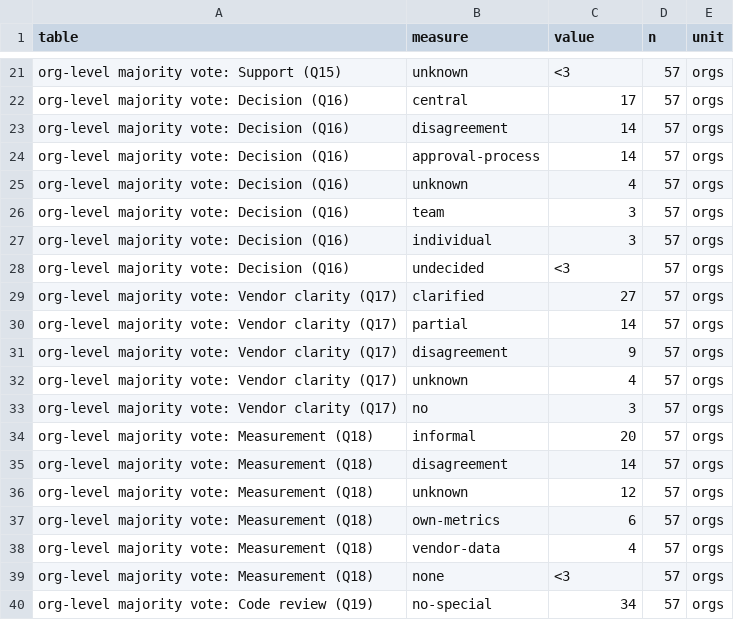
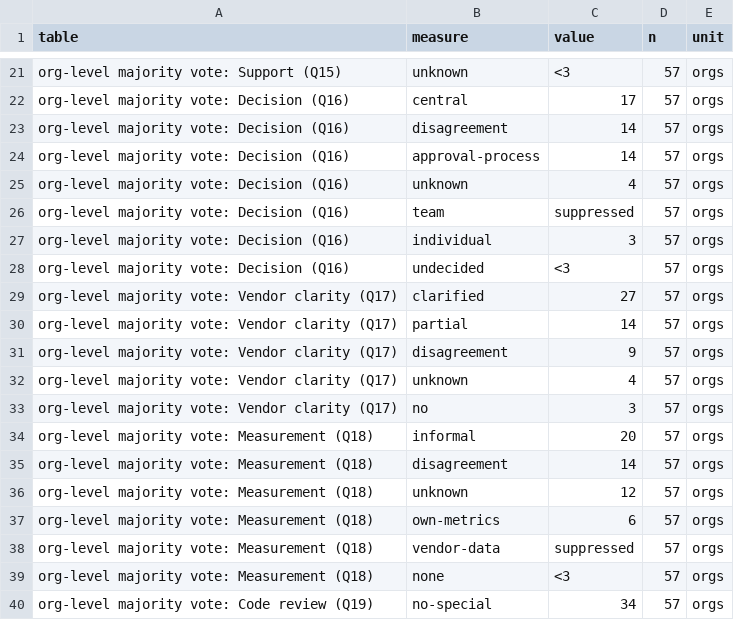
Before and after one commit to offentlig-paas/open-data, a CSV file: state-of-ai-agents/2026/org-level-tables.csv, drawn as a sheet; only a part is shown, gaps mark what is left out.

```diff
--- a/state-of-ai-agents/2026/org-level-tables.csv
+++ b/state-of-ai-agents/2026/org-level-tables.csv
@@ -25,3 +25,3 @@ org-level majority vote: Decision (Q16),approval-process,14,57,orgs
 org-level majority vote: Decision (Q16),unknown,4,57,orgs
-org-level majority vote: Decision (Q16),team,3,57,orgs
+org-level majority vote: Decision (Q16),team,suppressed,57,orgs
 org-level majority vote: Decision (Q16),individual,3,57,orgs
@@ -37,3 +37,3 @@ org-level majority vote: Measurement (Q18),unknown,12,57,orgs
 org-level majority vote: Measurement (Q18),own-metrics,6,57,orgs
-org-level majority vote: Measurement (Q18),vendor-data,4,57,orgs
+org-level majority vote: Measurement (Q18),vendor-data,suppressed,57,orgs
 org-level majority vote: Measurement (Q18),none,<3,57,orgs
```
Also changed, not shown: state-of-ai-agents/2026/ai-agents-2026-anonymous.csv, state-of-ai-agents/2026/respondent-level-aggregates.csv, 2 other files.
